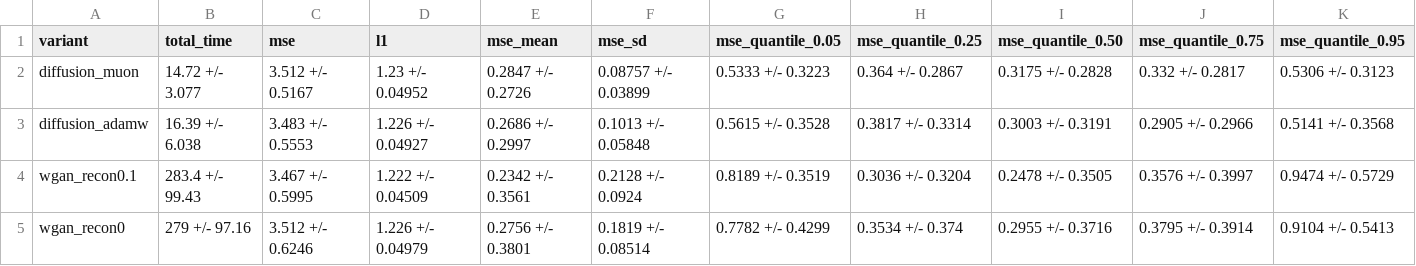
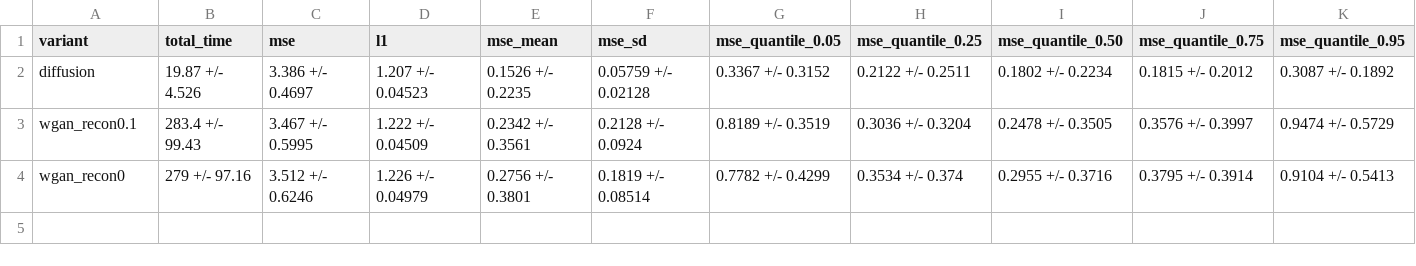
Before and after one commit to az2296/prelim, a CSV file: m1m2/comparison_m1.csv, drawn as a sheet.

```diff
--- a/m1m2/comparison_m1.csv
+++ b/m1m2/comparison_m1.csv
@@ -1,4 +1,3 @@
 variant,total_time,mse,l1,mse_mean,mse_sd,mse_quantile_0.05,mse_quantile_0.25,mse_quantile_0.50,mse_quantile_0.75,mse_quantile_0.95
-diffusion_muon,14.72 +/- 3.077,3.512 +/- 0.5167,1.23 +/- 0.04952,0.2847 +/- 0.2726,0.08757 +/- 0.03899,0.5333 +/- 0.3223,0.364 +/- 0.2867,0.3175 +/- 0.2828,0.332 +/- 0.2817,0.5306 +/- 0.3123
-diffusion_adamw,16.39 +/- 6.038,3.483 +/- 0.5553,1.226 +/- 0.04927,0.2686 +/- 0.2997,0.1013 +/- 0.05848,0.5615 +/- 0.3528,0.3817 +/- 0.3314,0.3003 +/- 0.3191,0.2905 +/- 0.2966,0.5141 +/- 0.3568
+diffusion,19.87 +/- 4.526,3.386 +/- 0.4697,1.207 +/- 0.04523,0.1526 +/- 0.2235,0.05759 +/- 0.02128,0.3367 +/- 0.3152,0.2122 +/- 0.2511,0.1802 +/- 0.2234,0.1815 +/- 0.2012,0.3087 +/- 0.1892
 wgan_recon0.1,283.4 +/- 99.43,3.467 +/- 0.5995,1.222 +/- 0.04509,0.2342 +/- 0.3561,0.2128 +/- 0.0924,0.8189 +/- 0.3519,0.3036 +/- 0.3204,0.2478 +/- 0.3505,0.3576 +/- 0.3997,0.9474 +/- 0.5729
```
Also changed, not shown: m1m2/comparison_m1xdim100.csv, m1m2/comparison_m2.csv, 14 other files.
